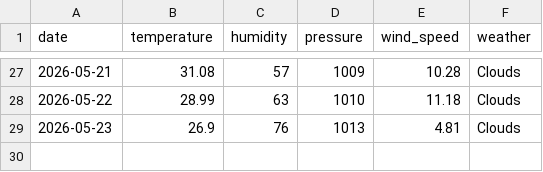
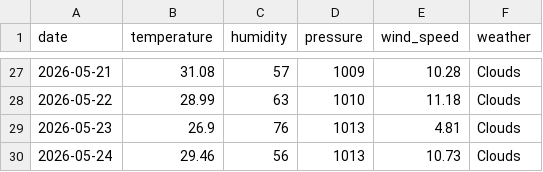
Before and after one commit to pranavkaple9/Bangalore_dataset, a CSV file: weather_data.csv, drawn as a sheet; only a part is shown, gaps mark what is left out.

```diff
--- a/weather_data.csv
+++ b/weather_data.csv
@@ -29 +29,2 @@ date,temperature,humidity,pressure,wind_speed,weather
 2026-05-23,26.9,76,1013,4.81,Clouds
+2026-05-24,29.46,56,1013,10.73,Clouds
```
